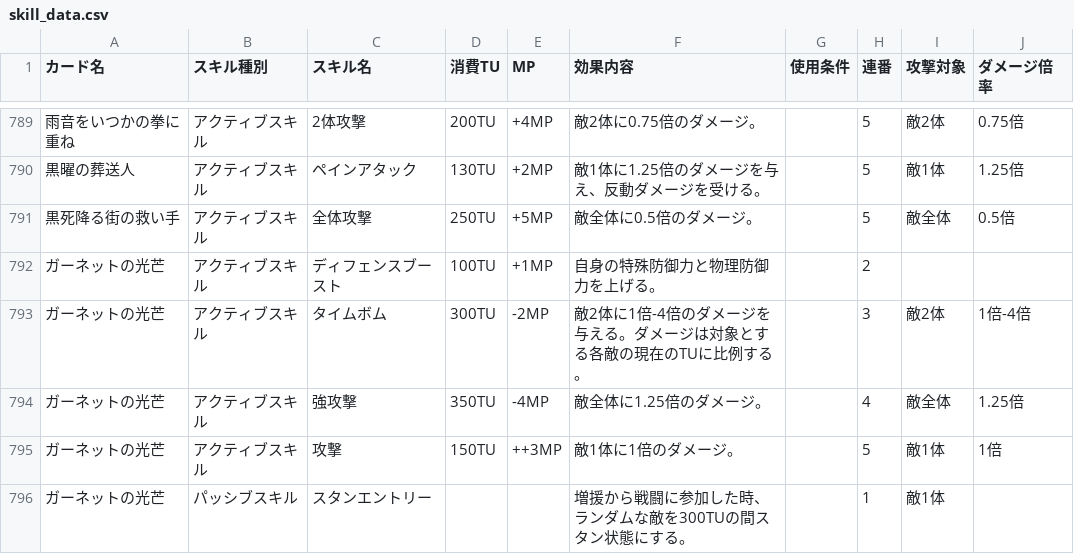
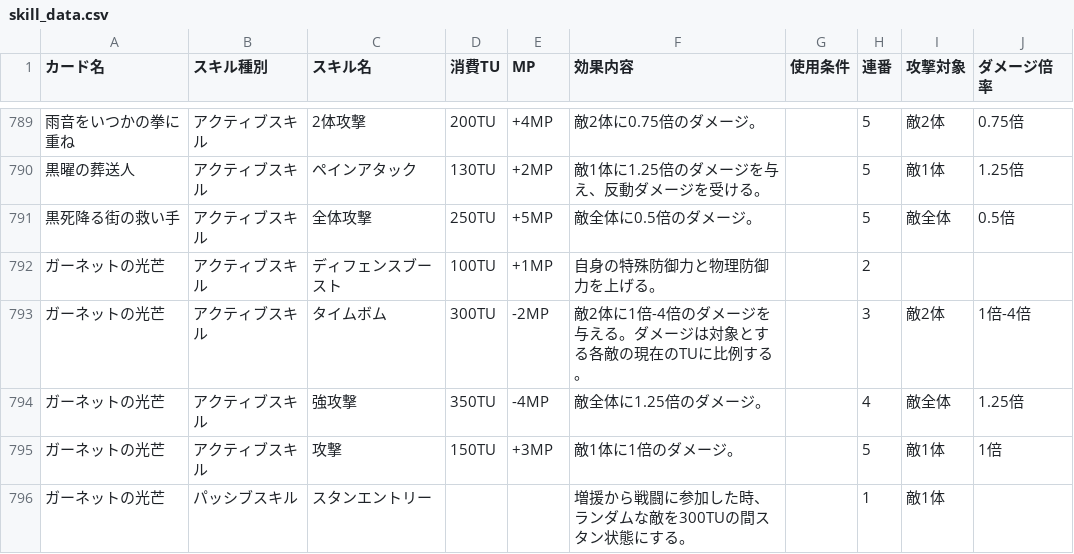
Before and after one commit to nek0-tkdb/tools, a CSV file: skill_data.csv, drawn as a sheet; only a part is shown, gaps mark what is left out.

Commit message:
Update skill_data.csv

```diff
--- a/skill_data.csv
+++ b/skill_data.csv
@@ -794,3 +794,3 @@
 ガーネットの光芒,アクティブスキル,強攻撃,350TU,-4MP,敵全体に1.25倍のダメージ。,,4,敵全体,1.25倍
-ガーネットの光芒,アクティブスキル,攻撃,150TU,++3MP,敵1体に1倍のダメージ。,,5,敵1体,1倍
+ガーネットの光芒,アクティブスキル,攻撃,150TU,+3MP,敵1体に1倍のダメージ。,,5,敵1体,1倍
 ガーネットの光芒,パッシブスキル,スタンエントリー,,,増援から戦闘に参加した時、ランダムな敵を300TUの間スタン状態にする。,,1,敵1体,
```
